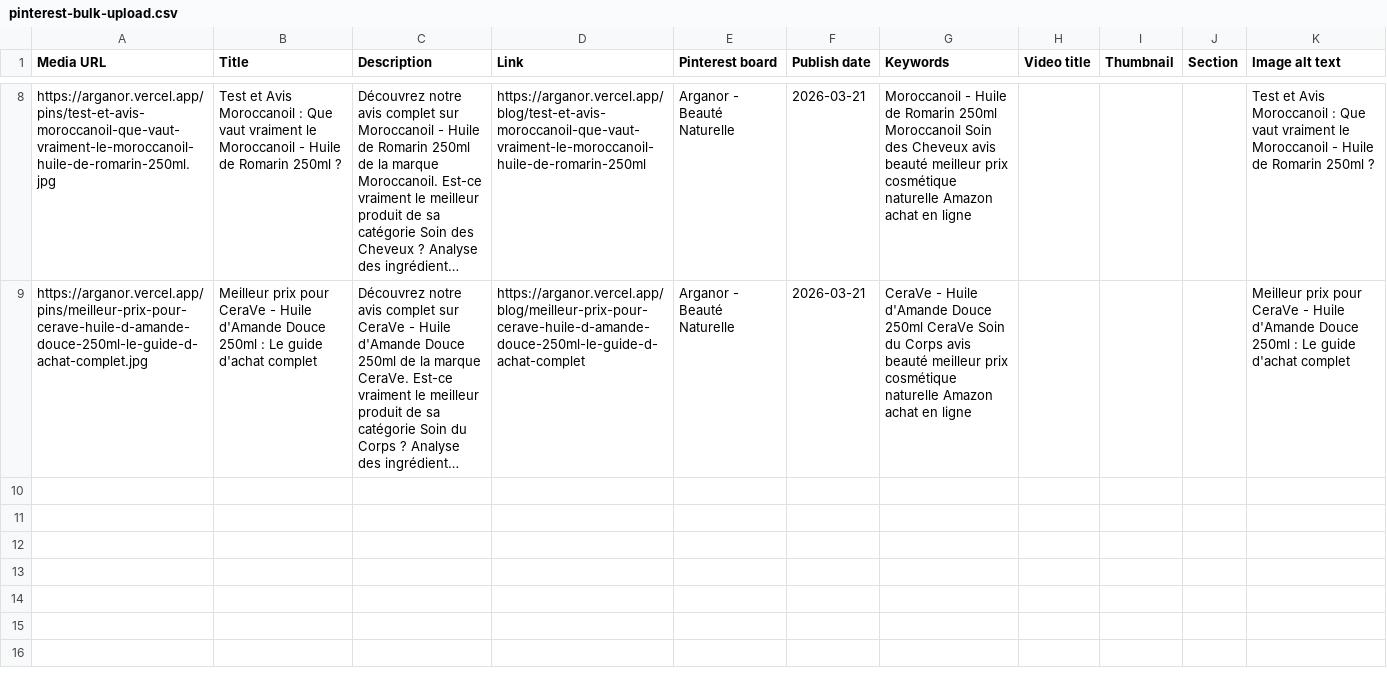
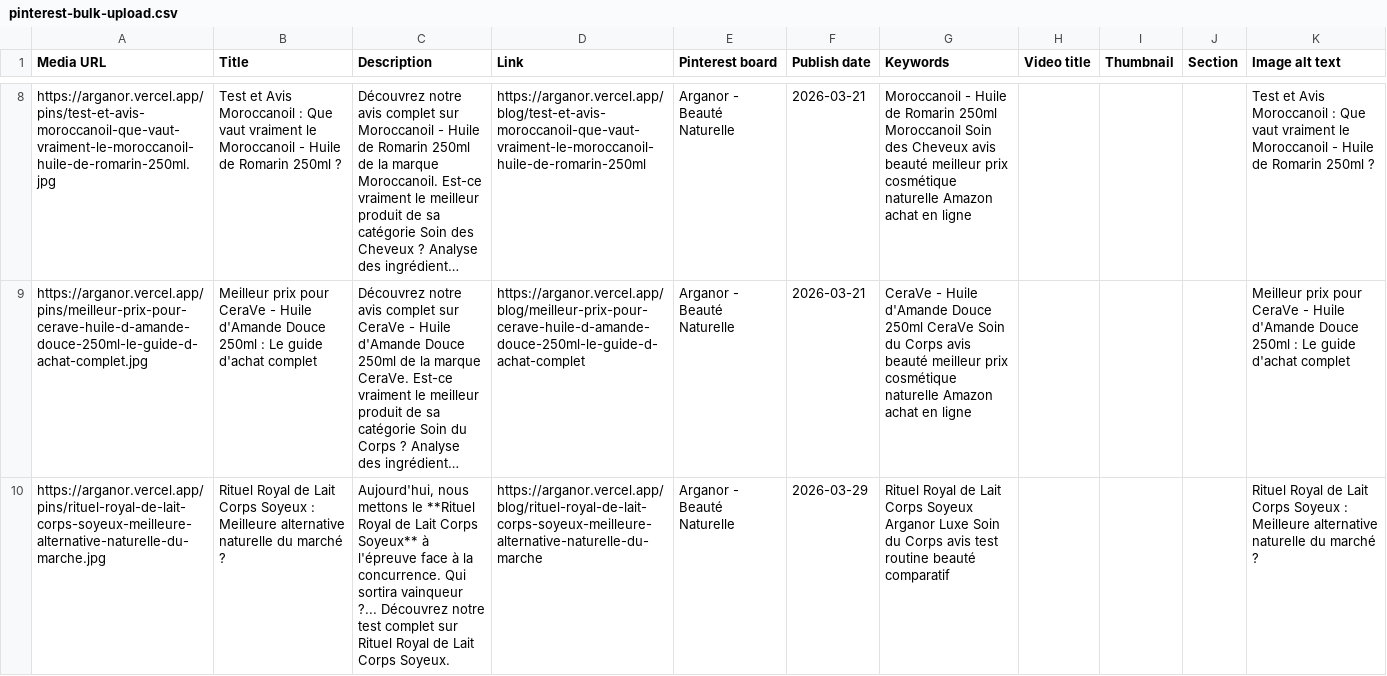
Before and after one commit to Anaska47/Arganor, a CSV file: media/pinterest/pinterest-bulk-upload.csv, drawn as a sheet; only a part is shown, gaps mark what is left out; long unchanged cells end in …; the diff names each change by its address in the sheet, - before the commit and + after, or states it on an @@ line.

```diff
--- a/media/pinterest/pinterest-bulk-upload.csv
+++ b/media/pinterest/pinterest-bulk-upload.csv
+row 10: https://arganor.vercel.app/pins/rituel-royal-de-lait-corps-soyeux-meilleure-alternative-naturelle-du-marche.jpg | Rituel Royal de Lait Corps Soyeux : Meilleure alternative naturelle du marché ? | Aujourd'hui, nous mettons le **Rituel Royal de Lait Corps Soyeux** à l'épreuve face à la concurrence. Qui sortira vainqueur ?... Découvrez notre test complet sur Rituel Royal de Lait Corps Soyeux. | https://arganor.vercel.app/blog/rituel-royal-de-lait-corps-soyeux-meilleure-alternative-naturelle-du-marche | Arganor - Beauté Naturelle | 2026-03-29 | Rituel Royal de Lait Corps Soyeux Arganor Luxe Soin du Corps avis test routine beauté comparatif |  |  |  | Rituel Royal de Lait Corps Soyeux : Meilleure alternative naturelle du marché ?
```
Also changed, not shown: 4 other files.
